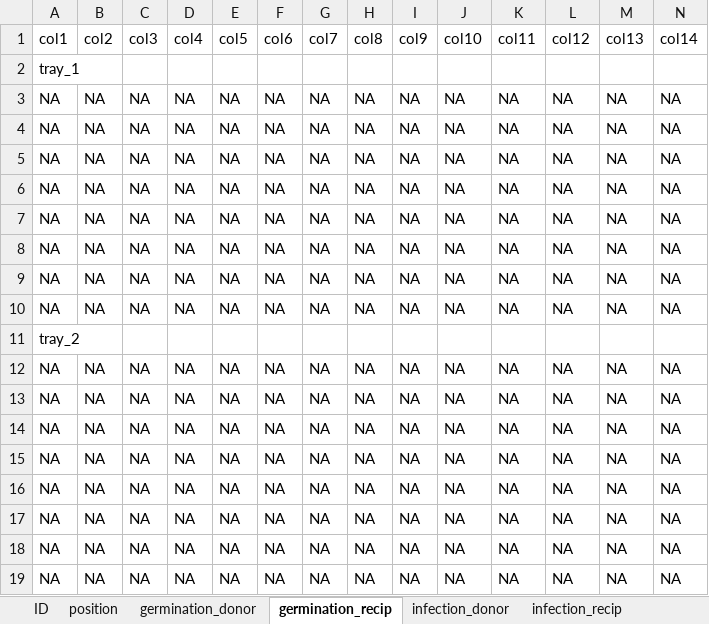
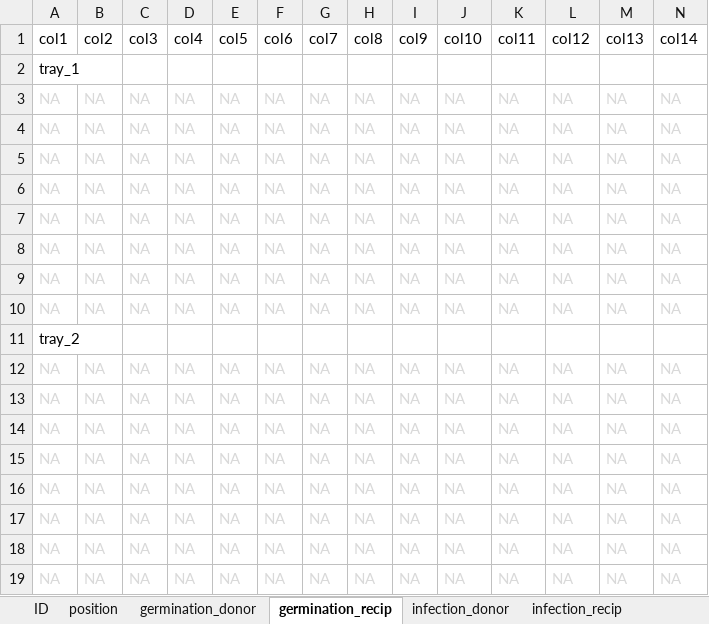
Before and after one commit to lisamr/mesocosm, an Excel workbook: GH_data/dist_trans_Jan2020.xlsx, sheet germination_recip, drawn as a sheet; only a part is shown; values as stored, in another font and other column widths than the file's, no borders; the diff names each change by its address in the sheet, - before the commit and + after, or states it on an @@ line.

```diff
--- a/GH_data/dist_trans_Jan2020.xlsx (sheet germination_recip)
+++ b/GH_data/dist_trans_Jan2020.xlsx (sheet germination_recip)
-A3:N10 text colour: black
+A3:N10 text colour: #D9D9D9
-A12:N19 text colour: black
+A12:N19 text colour: #D9D9D9
```
Also changed, not shown: sheet germination_donor, sheet ID, 2 other files.
